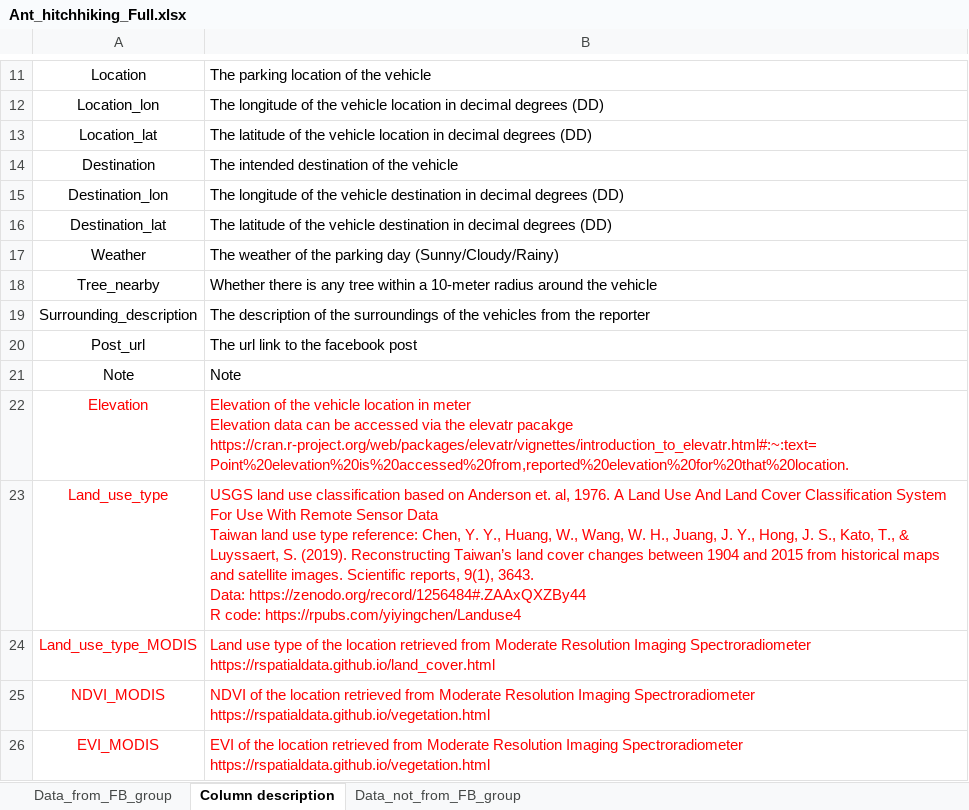
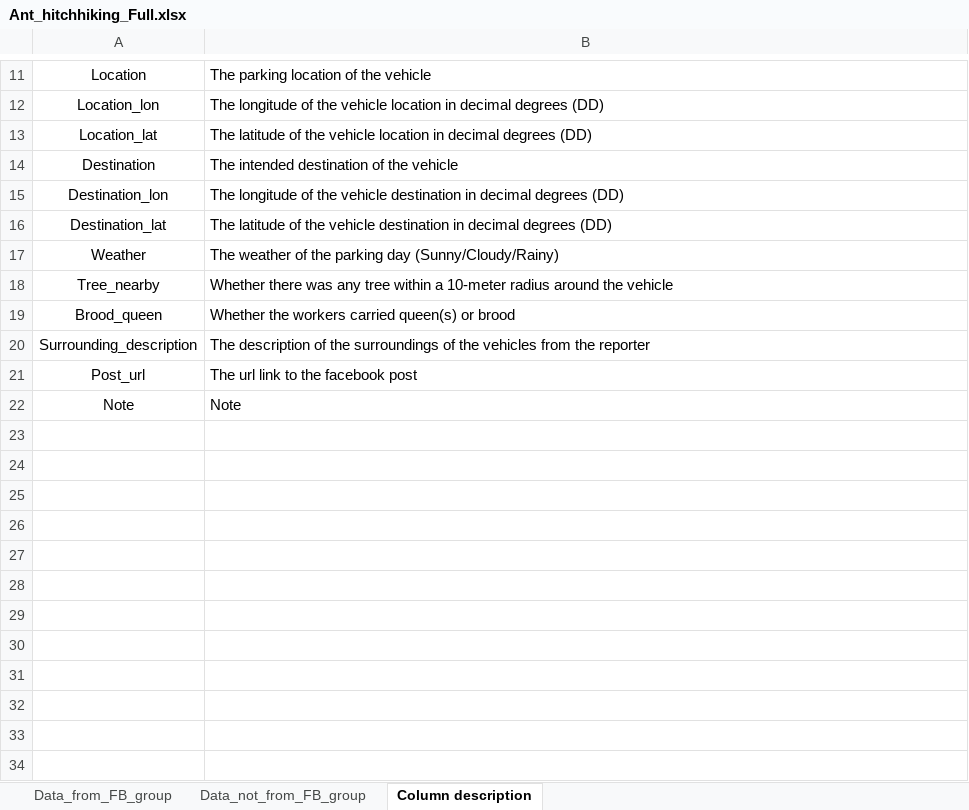
Before and after one commit to GenChangHSU/2024_Ant_Hitchhiking_on_Vehicles_in_Taiwan, an Excel workbook: 01_Data_raw/Ant_hitchhiking_Full.xlsx, sheet Column description, drawn as a sheet; only a part is shown, gaps mark what is left out; values as stored, in another font and other column widths than the file's, no borders; removed rows and columns are numbered as before the commit, all else as after; ↵ is a line break in a cell; the diff names each change by its address in the sheet, - before the commit and + after, or states it on an @@ line.

```diff
--- a/01_Data_raw/Ant_hitchhiking_Full.xlsx (sheet Column description)
+++ b/01_Data_raw/Ant_hitchhiking_Full.xlsx (sheet Column description)
@@ sheet tab order changed: Data_from_FB_group | Data_not_from_FB_group | Column description @@
-B18: Whether there is any tree…
+B18: Whether there was any tree…
+row 19: Brood_queen | Whether the workers carried queen(s) or brood
-row 22: Elevation | Elevation of the vehicle location in meter ↵ Elevation data can be accessed via the elevatr pacakge ↵ https://cran.r-project.org/web/packages/elevatr/vignettes/introduction_to_elevatr.html#:~:text=Point%20elevation%20is%20accessed%20from,reported%20elevation%20for%20that%20location.
-row 23: Land_use_type | USGS land use classification based on Anderson et. al, 1976. A Land Use And Land Cover Classification System For Use With Remote Sensor Data ↵ Taiwan land use type reference: Chen, Y. Y., Huang, W., Wang, W. H., Juang, J. Y., Hong, J. S., Kato, T., & Luyssaert, S. (2019). Reconstructing Taiwan’s land cover changes between 1904 and 2015 from historical maps and satellite images. Scientific reports, 9(1), 3643. ↵ Data: https://zenodo.org/record/1256484#.ZAAxQXZBy44 ↵ R code: https://rpubs.com/yiyingchen/Landuse4
-row 24: Land_use_type_MODIS | Land use type of the location retrieved from Moderate Resolution Imaging Spectroradiometer https://rspatialdata.github.io/land_cover.html
-row 25: NDVI_MODIS | NDVI of the location retrieved from Moderate Resolution Imaging Spectroradiometer https://rspatialdata.github.io/vegetation.html
-row 26: EVI_MODIS | EVI of the location retrieved from Moderate Resolution Imaging Spectroradiometer https://rspatialdata.github.io/vegetation.html
```
Also changed, not shown: sheet Data_not_from_FB_group, sheet Data_from_FB_group, 01_Data_raw/Ant_hitchhiking_for_analysis.xlsx, 9 other files.
